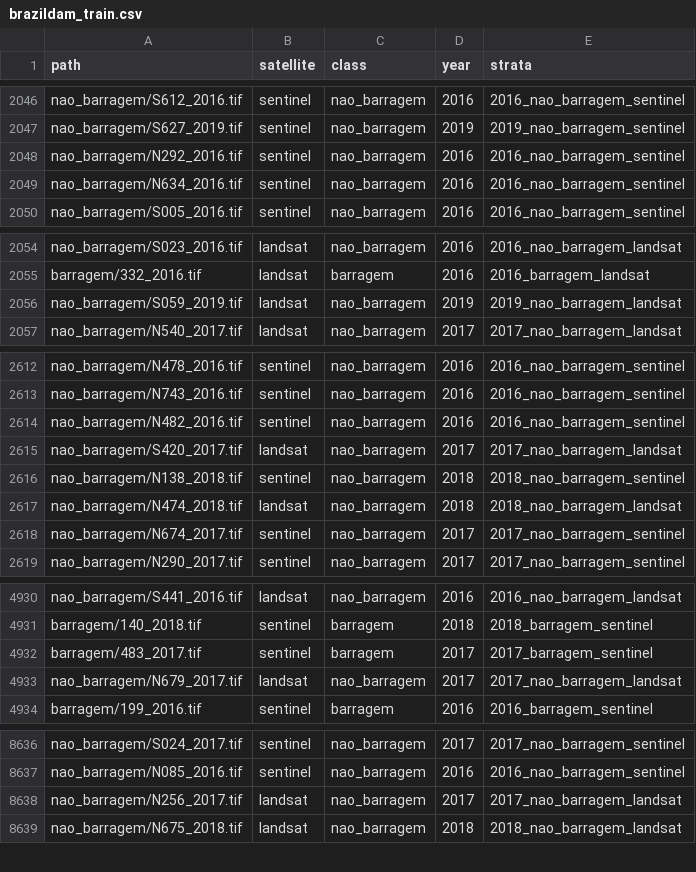
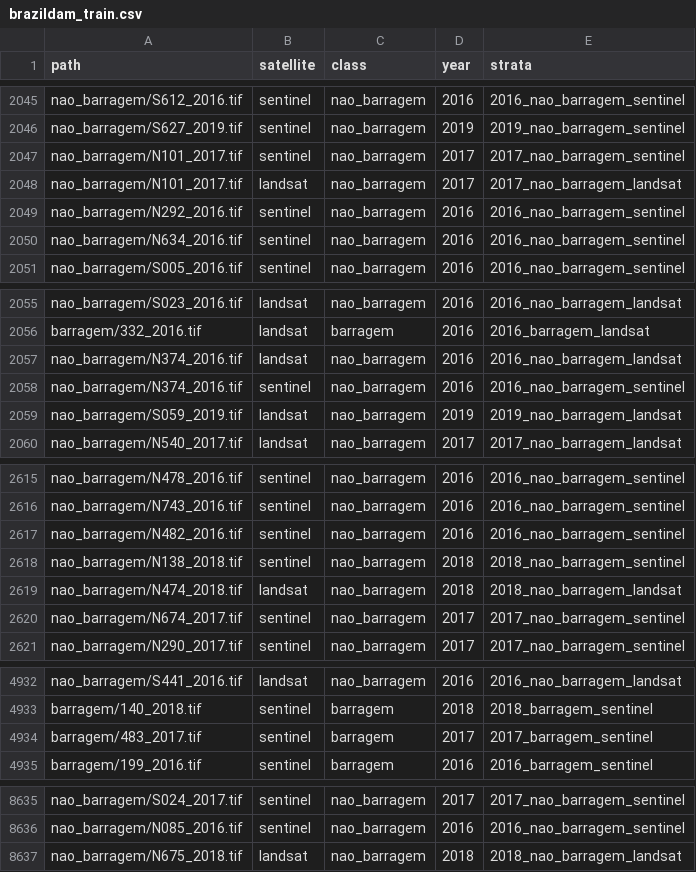
Before and after one commit to biasvariancelabs/FAIR-EO, a CSV file: splits/brazildam_train.csv, drawn as a sheet; only a part is shown, gaps mark what is left out; removed rows and columns are numbered as before the commit, all else as after; the diff names each change by its address in the sheet, - before the commit and + after, or states it on an @@ line.

```diff
--- a/splits/brazildam_train.csv
+++ b/splits/brazildam_train.csv
@@ row 8391 moved to row 2047: nao_barragem/N101_2017.tif @@
@@ row 6120 moved to row 2048: nao_barragem/N101_2017.tif @@
@@ row 829 moved to row 2057: nao_barragem/N374_2016.tif @@
+row 2058: nao_barragem/N374_2016.tif | sentinel | nao_barragem | 2016 | 2016_nao_barragem_sentinel
-row 2615: nao_barragem/S420_2017.tif | landsat | nao_barragem | 2017 | 2017_nao_barragem_landsat
-row 4933: nao_barragem/N679_2017.tif | landsat | nao_barragem | 2017 | 2017_nao_barragem_landsat
-row 8638: nao_barragem/N256_2017.tif | landsat | nao_barragem | 2017 | 2017_nao_barragem_landsat
```
Also changed, not shown: splits/brazildam_test.csv, splits/brazildam_val.csv, 10 other files.
